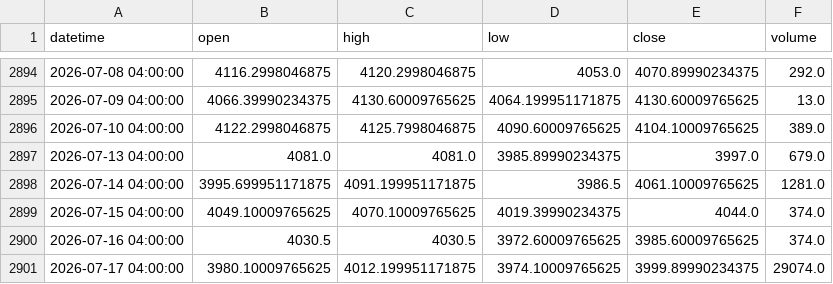
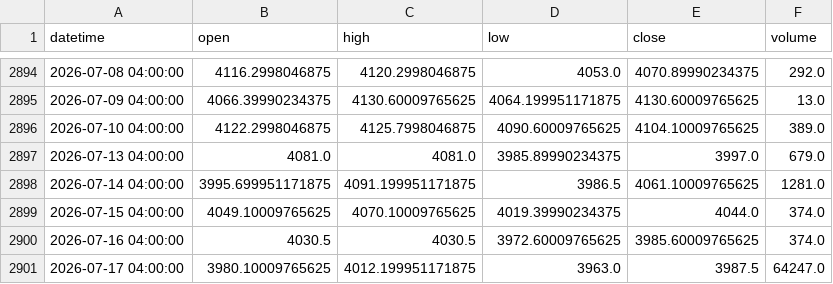
Before and after one commit to sk8ml29-ux/trading-backtester, a CSV file: data/cache/gcf_1d.csv, drawn as a sheet; only a part is shown, gaps mark what is left out.

```diff
--- a/data/cache/gcf_1d.csv
+++ b/data/cache/gcf_1d.csv
@@ -2900,2 +2900,2 @@ datetime,open,high,low,close,volume
 2026-07-16 04:00:00,4030.5,4030.5,3972.60009765625,3985.60009765625,374.0
-2026-07-17 04:00:00,3980.10009765625,4012.199951171875,3974.10009765625,3999.89990234375,29074.0
+2026-07-17 04:00:00,3980.10009765625,4012.199951171875,3963.0,3987.5,64247.0
```
Also changed, not shown: data/cache/amd_1d.csv, data/cache/googl_1d.csv, 13 other files.
